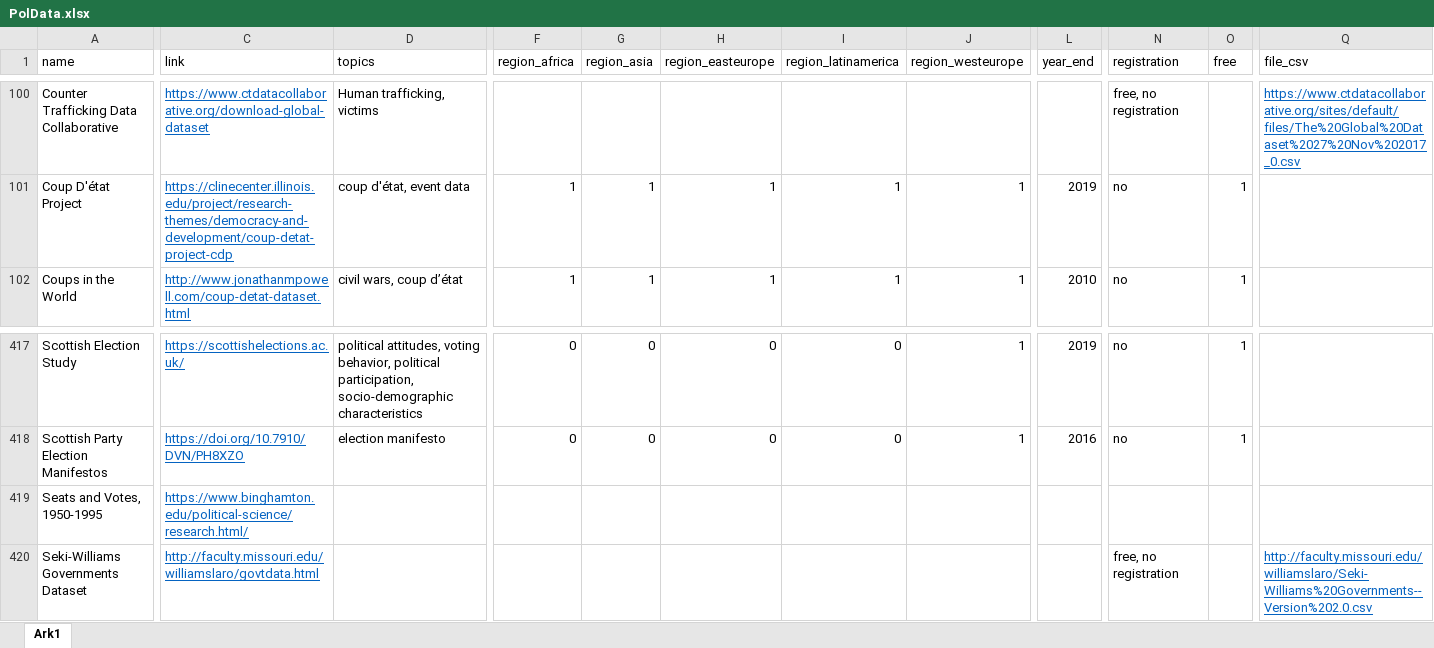
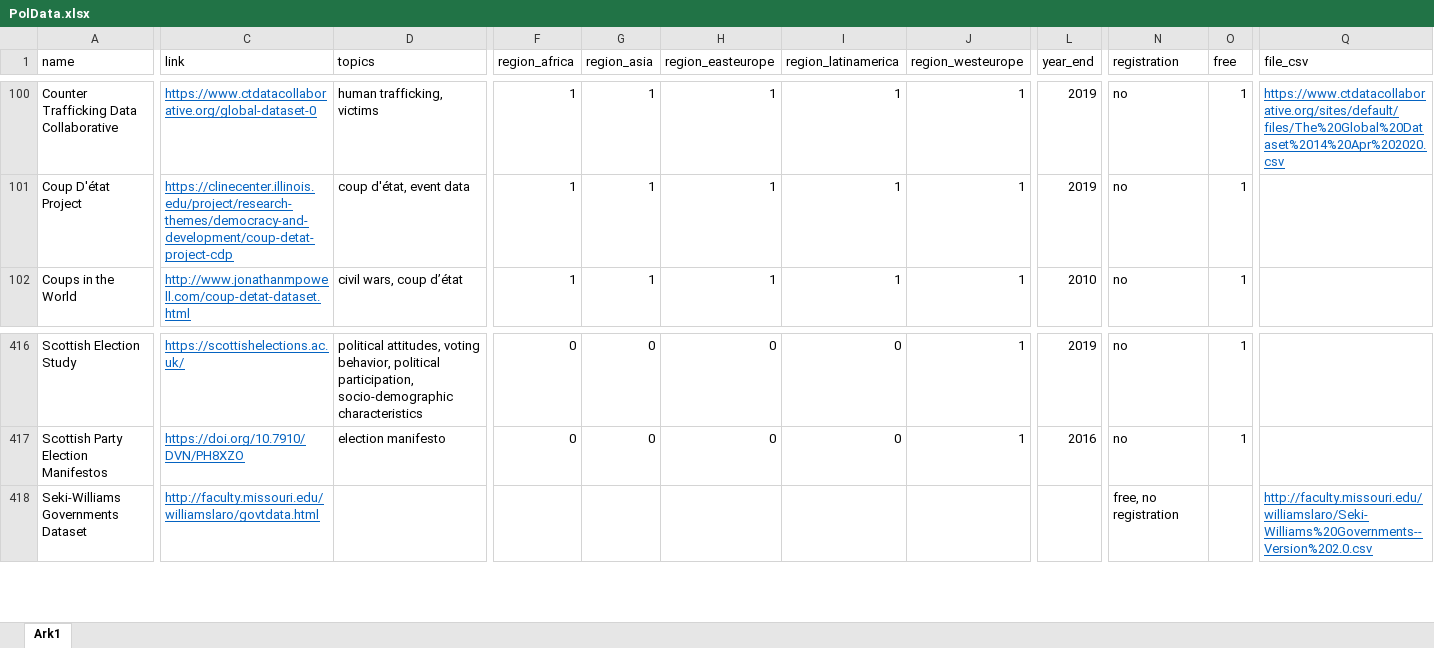
Before and after one commit to erikgahner/PolData, an Excel workbook: PolData.xlsx, sheet Ark1, drawn as a sheet; only a part is shown, gaps mark what is left out; values as stored, in another font and other column widths than the file's, no borders; rows hold the shown columns only; the diff covers the shown part only; the diff names each change by its address in the sheet, - before the commit and + after, or states it on an @@ line.

Commit message:
update datasets

```diff
--- a/PolData.xlsx (sheet Ark1)
+++ b/PolData.xlsx (sheet Ark1)
-C100 (link): https://www.ctdatacollaborative.org/download-global-dataset
+C100 (link): https://www.ctdatacollaborative.org/global-dataset-0
-D100 (topics): Human trafficking, victims
+D100 (topics): human trafficking, victims
-F100 (region_africa): (empty)
+F100 (region_africa): 1
-G100 (region_asia): (empty)
+G100 (region_asia): 1
-H100 (region_easteurope): (empty)
+H100 (region_easteurope): 1
-I100 (region_latinamerica): (empty)
+I100 (region_latinamerica): 1
-J100 (region_westeurope): (empty)
+J100 (region_westeurope): 1
-L100 (year_end): (empty)
+L100 (year_end): 2019
-N100 (registration): free, no registration
+N100 (registration): no
-O100 (free): (empty)
+O100 (free): 1
-Q100 (file_csv): https://www.ctdatacollaborative.org/sites/default/files/The%20Global%20Dataset%2027%20Nov%202017_0.csv
+Q100 (file_csv): https://www.ctdatacollaborative.org/sites/default/files/The%20Global%20Dataset%2014%20Apr%202020.csv
-row 419: Seats and Votes, 1950-1995 | https://www.binghamton.edu/political-science/research.html/
```
Also changed, not shown: 1 removed row and 88 edited cells elsewhere in this sheet, 2 other files.
